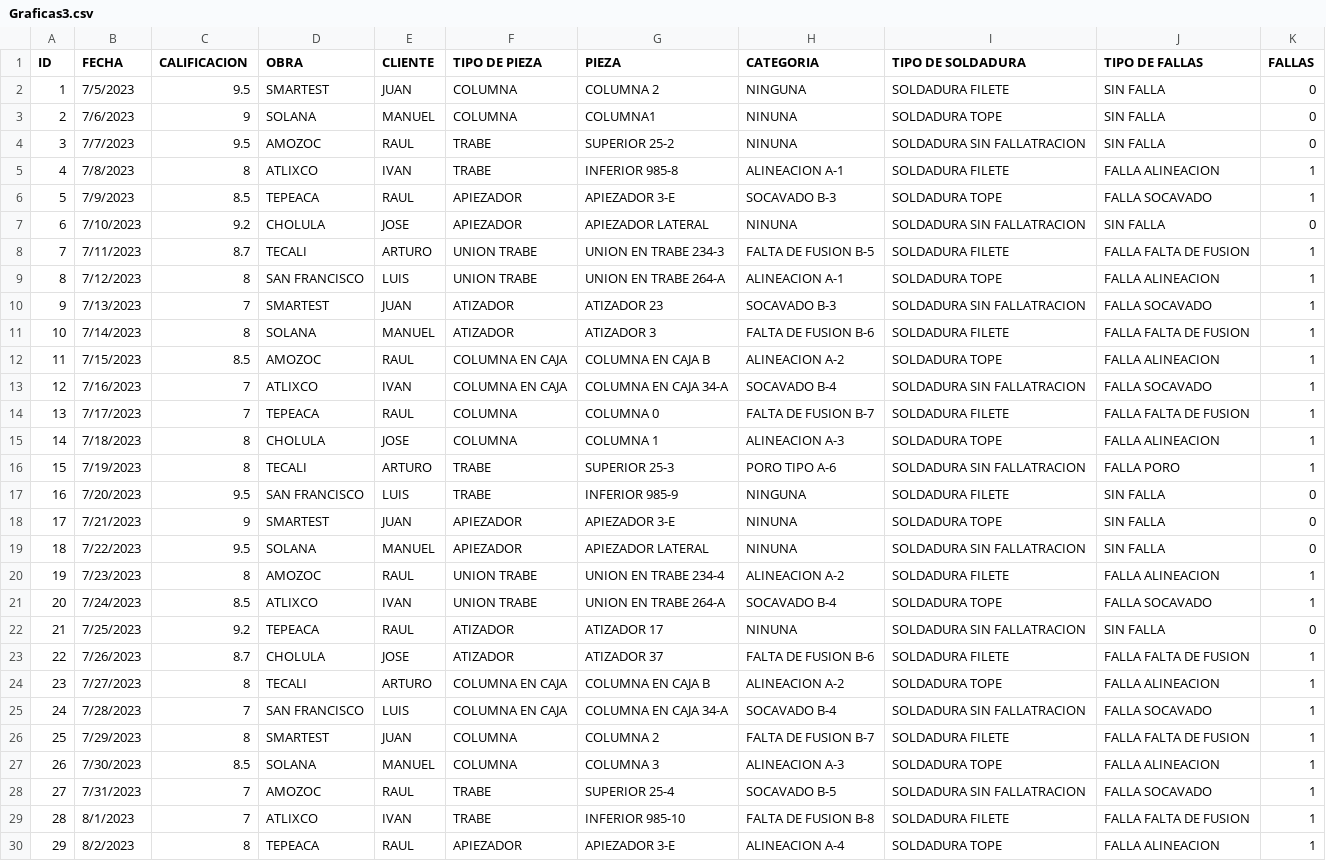
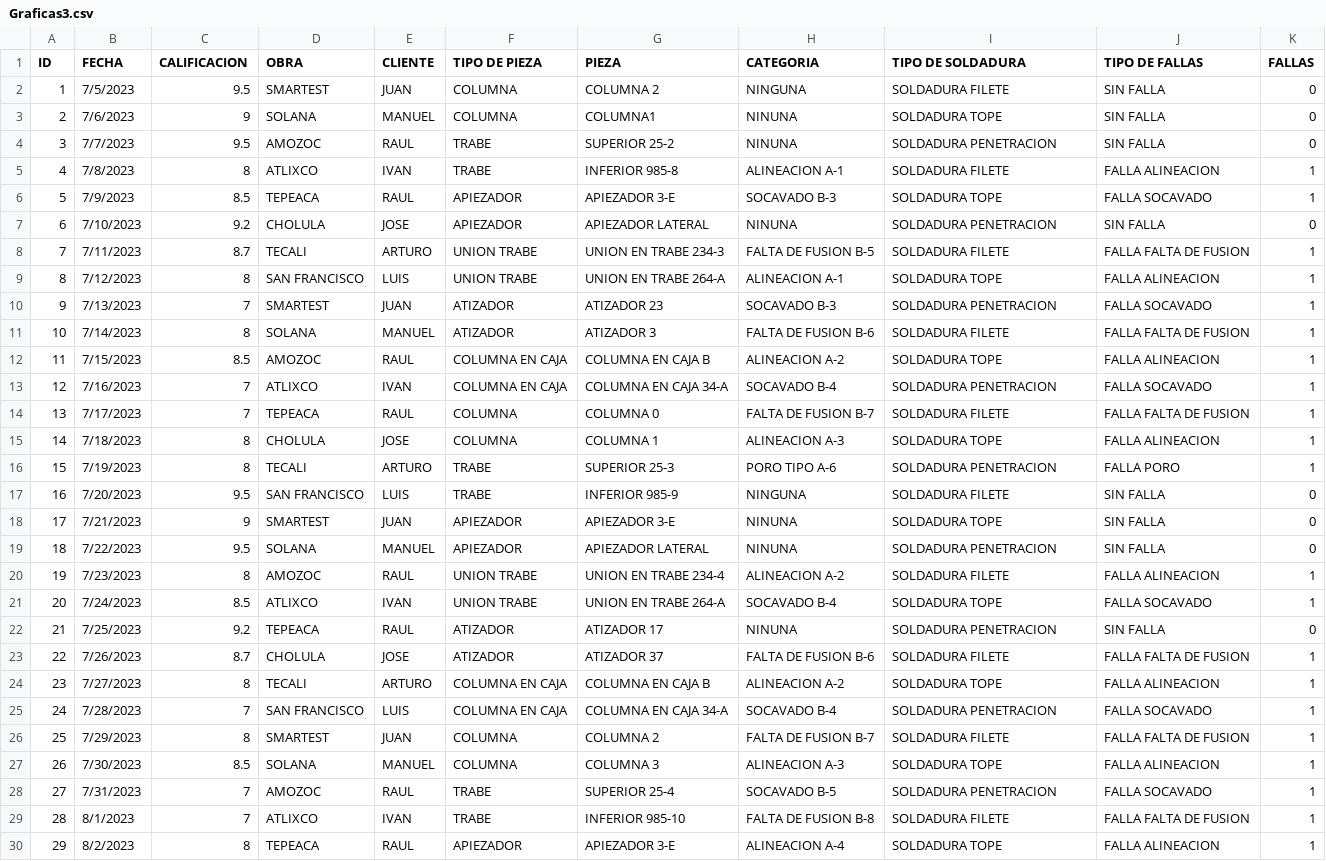
Before and after one commit to LainusSG/solana, a CSV file: reportes/Graficas3.csv, drawn as a sheet; only a part is shown; the diff covers the shown part only.

```diff
--- a/reportes/Graficas3.csv
+++ b/reportes/Graficas3.csv
@@ -3,27 +3,27 @@
 2,7/6/2023,9,SOLANA,MANUEL,COLUMNA,COLUMNA1,NINUNA,SOLDADURA TOPE,SIN FALLA,0
-3,7/7/2023,9.5,AMOZOC,RAUL,TRABE,SUPERIOR 25-2,NINUNA,SOLDADURA SIN FALLATRACION ,SIN FALLA,0
+3,7/7/2023,9.5,AMOZOC,RAUL,TRABE,SUPERIOR 25-2,NINUNA,SOLDADURA PENETRACION,SIN FALLA,0
 4,7/8/2023,8,ATLIXCO,IVAN,TRABE,INFERIOR 985-8,ALINEACION  A-1,SOLDADURA FILETE,FALLA ALINEACION,1
 5,7/9/2023,8.5,TEPEACA,RAUL,APIEZADOR ,APIEZADOR 3-E,SOCAVADO B-3,SOLDADURA TOPE,FALLA SOCAVADO,1
-6,7/10/2023,9.2,CHOLULA,JOSE,APIEZADOR ,APIEZADOR LATERAL,NINUNA,SOLDADURA SIN FALLATRACION ,SIN FALLA ,0
+6,7/10/2023,9.2,CHOLULA,JOSE,APIEZADOR ,APIEZADOR LATERAL,NINUNA,SOLDADURA PENETRACION,SIN FALLA ,0
 7,7/11/2023,8.7,TECALI,ARTURO,UNION TRABE ,UNION EN TRABE 234-3,FALTA DE FUSION B-5,SOLDADURA FILETE,FALLA FALTA DE FUSION,1
 8,7/12/2023,8,SAN FRANCISCO,LUIS,UNION TRABE ,UNION EN TRABE 264-A,ALINEACION  A-1,SOLDADURA TOPE,FALLA ALINEACION,1
-9,7/13/2023,7,SMARTEST,JUAN,ATIZADOR,ATIZADOR 23,SOCAVADO B-3,SOLDADURA SIN FALLATRACION ,FALLA SOCAVADO,1
+9,7/13/2023,7,SMARTEST,JUAN,ATIZADOR,ATIZADOR 23,SOCAVADO B-3,SOLDADURA PENETRACION,FALLA SOCAVADO,1
 10,7/14/2023,8,SOLANA,MANUEL,ATIZADOR,ATIZADOR 3,FALTA DE FUSION B-6,SOLDADURA FILETE,FALLA FALTA DE FUSION,1
 11,7/15/2023,8.5,AMOZOC,RAUL,COLUMNA EN CAJA,COLUMNA EN CAJA B,ALINEACION  A-2,SOLDADURA TOPE,FALLA ALINEACION,1
-12,7/16/2023,7,ATLIXCO,IVAN,COLUMNA EN CAJA,COLUMNA EN CAJA 34-A,SOCAVADO B-4,SOLDADURA SIN FALLATRACION ,FALLA SOCAVADO ,1
+12,7/16/2023,7,ATLIXCO,IVAN,COLUMNA EN CAJA,COLUMNA EN CAJA 34-A,SOCAVADO B-4,SOLDADURA PENETRACION,FALLA SOCAVADO ,1
 13,7/17/2023,7,TEPEACA,RAUL,COLUMNA,COLUMNA 0,FALTA DE FUSION B-7,SOLDADURA FILETE,FALLA FALTA DE FUSION,1
 14,7/18/2023,8,CHOLULA,JOSE,COLUMNA,COLUMNA 1,ALINEACION  A-3,SOLDADURA TOPE,FALLA ALINEACION,1
-15,7/19/2023,8,TECALI,ARTURO,TRABE,SUPERIOR 25-3,PORO TIPO  A-6,SOLDADURA SIN FALLATRACION ,FALLA PORO,1
+15,7/19/2023,8,TECALI,ARTURO,TRABE,SUPERIOR 25-3,PORO TIPO  A-6,SOLDADURA PENETRACION,FALLA PORO,1
 16,7/20/2023,9.5,SAN FRANCISCO,LUIS,TRABE,INFERIOR 985-9,NINGUNA,SOLDADURA FILETE,SIN FALLA,0
 17,7/21/2023,9,SMARTEST,JUAN,APIEZADOR ,APIEZADOR 3-E,NINUNA,SOLDADURA TOPE,SIN FALLA,0
-18,7/22/2023,9.5,SOLANA,MANUEL,APIEZADOR ,APIEZADOR LATERAL,NINUNA,SOLDADURA SIN FALLATRACION ,SIN FALLA,0
+18,7/22/2023,9.5,SOLANA,MANUEL,APIEZADOR ,APIEZADOR LATERAL,NINUNA,SOLDADURA PENETRACION,SIN FALLA,0
 19,7/23/2023,8,AMOZOC,RAUL,UNION TRABE ,UNION EN TRABE 234-4,ALINEACION  A-2,SOLDADURA FILETE,FALLA ALINEACION,1
 20,7/24/2023,8.5,ATLIXCO,IVAN,UNION TRABE ,UNION EN TRABE 264-A,SOCAVADO B-4,SOLDADURA TOPE,FALLA SOCAVADO,1
-21,7/25/2023,9.2,TEPEACA,RAUL,ATIZADOR,ATIZADOR 17,NINUNA,SOLDADURA SIN FALLATRACION ,SIN FALLA ,0
+21,7/25/2023,9.2,TEPEACA,RAUL,ATIZADOR,ATIZADOR 17,NINUNA,SOLDADURA PENETRACION,SIN FALLA ,0
 22,7/26/2023,8.7,CHOLULA,JOSE,ATIZADOR,ATIZADOR 37,FALTA DE FUSION B-6,SOLDADURA FILETE,FALLA FALTA DE FUSION,1
 23,7/27/2023,8,TECALI,ARTURO,COLUMNA EN CAJA,COLUMNA EN CAJA B,ALINEACION  A-2,SOLDADURA TOPE,FALLA ALINEACION,1
-24,7/28/2023,7,SAN FRANCISCO,LUIS,COLUMNA EN CAJA,COLUMNA EN CAJA 34-A,SOCAVADO B-4,SOLDADURA SIN FALLATRACION ,FALLA SOCAVADO,1
+24,7/28/2023,7,SAN FRANCISCO,LUIS,COLUMNA EN CAJA,COLUMNA EN CAJA 34-A,SOCAVADO B-4,SOLDADURA PENETRACION,FALLA SOCAVADO,1
 25,7/29/2023,8,SMARTEST,JUAN,COLUMNA,COLUMNA 2,FALTA DE FUSION B-7,SOLDADURA FILETE,FALLA FALTA DE FUSION,1
 26,7/30/2023,8.5,SOLANA,MANUEL,COLUMNA,COLUMNA 3,ALINEACION  A-3,SOLDADURA TOPE,FALLA ALINEACION,1
-27,7/31/2023,7,AMOZOC,RAUL,TRABE,SUPERIOR 25-4,SOCAVADO B-5,SOLDADURA SIN FALLATRACION ,FALLA SOCAVADO ,1
+27,7/31/2023,7,AMOZOC,RAUL,TRABE,SUPERIOR 25-4,SOCAVADO B-5,SOLDADURA PENETRACION,FALLA SOCAVADO ,1
 28,8/1/2023,7,ATLIXCO,IVAN,TRABE,INFERIOR 985-10,FALTA DE FUSION B-8,SOLDADURA FILETE,FALLA FALTA DE FUSION,1
```
Also changed, not shown: 124 edited cells elsewhere in this file, 8 other files.
